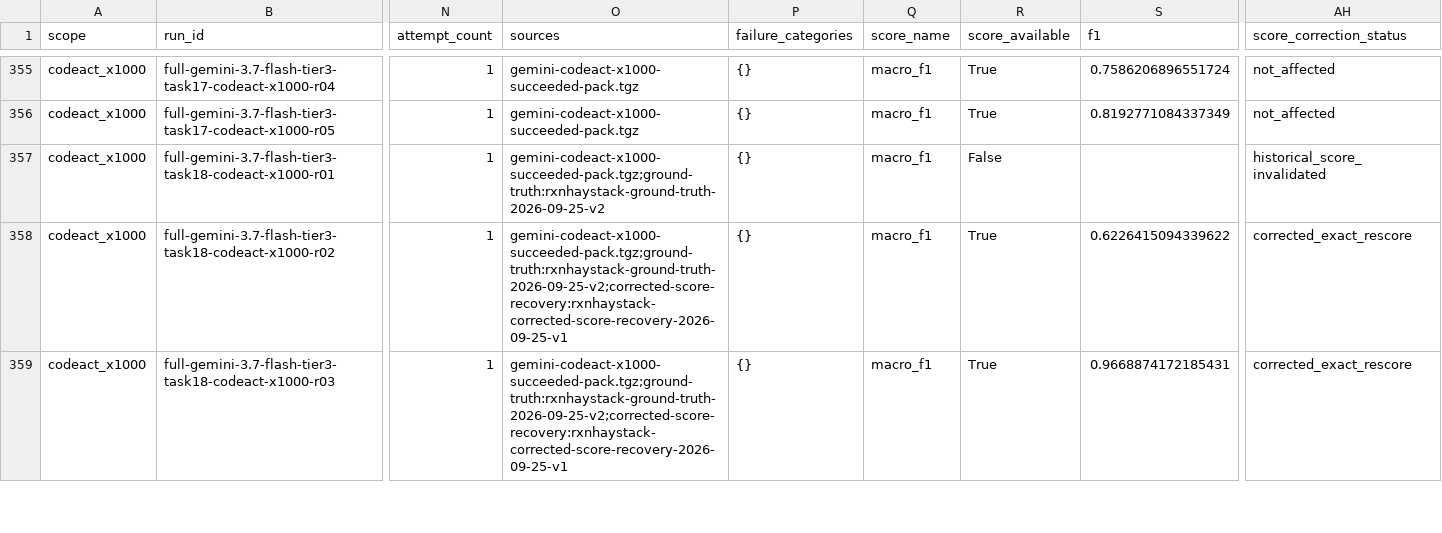
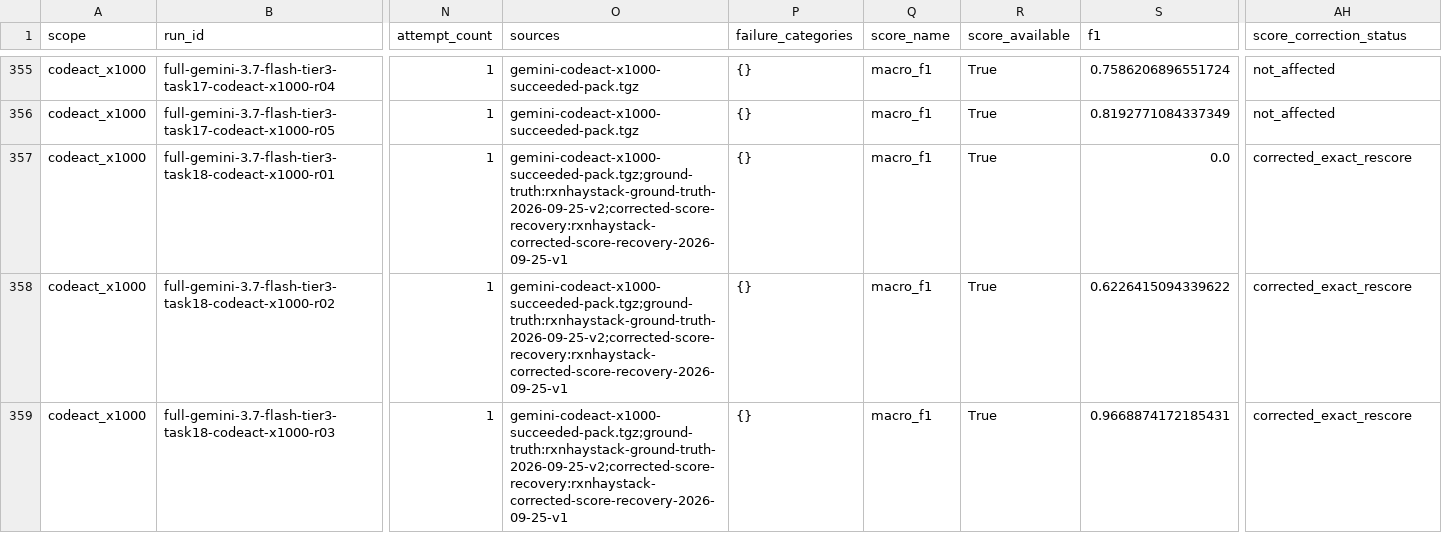
Before and after one commit to sathvikbhagavan/rlm, a CSV file: paper_plots/gold/iclr2027/codeact_x1000_records.csv, drawn as a sheet; only a part is shown, gaps mark what is left out; the diff names each change by its address in the sheet, - before the commit and + after, or states it on an @@ line.

```diff
--- a/paper_plots/gold/iclr2027/codeact_x1000_records.csv
+++ b/paper_plots/gold/iclr2027/codeact_x1000_records.csv
-O357 (sources): gemini-codeact-x1000-succeeded-pack.tgz;ground-truth:rxnhaystack-ground-truth-2026-09-25-v2
+O357 (sources): gemini-codeact-x1000-succeeded-pack.tgz;ground-truth:rxnhaystack-ground-truth-2026-09-25-v2;corrected-score-recovery:rxnhaystack-corrected-score-recovery-2026-09-25-v1
-R357 (score_available): False
+R357 (score_available): True
-S357 (f1): (empty)
+S357 (f1): 0.0
-AH357 (score_correction_status): historical_score_invalidated
+AH357 (score_correction_status): corrected_exact_rescore
```
Also changed, not shown: paper_plots/gold/iclr2027/causal_controls/matched_qwen_provisional.csv, paper_plots/gold/iclr2027/efficiency_appendix/per_model.csv, 55 other files.
